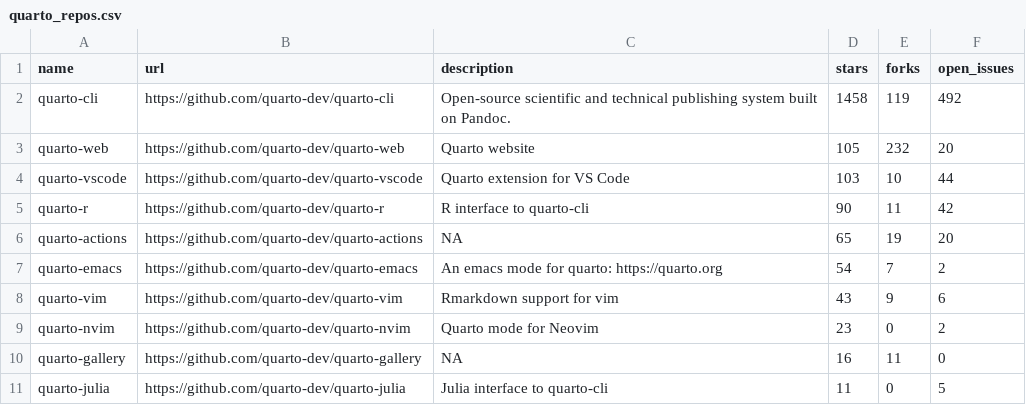
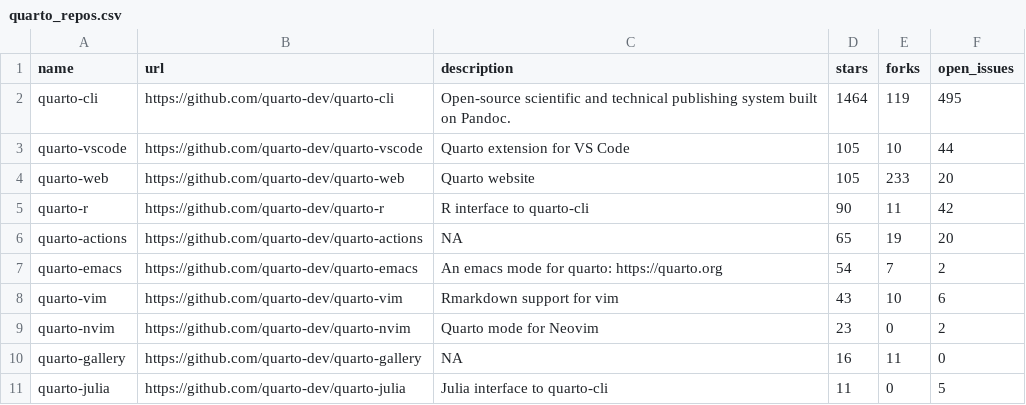
Before and after one commit to carlosgino/awesone-gha, a CSV file: 01-rscript/quarto_repos.csv, drawn as a sheet; only a part is shown.

```diff
--- a/01-rscript/quarto_repos.csv
+++ b/01-rscript/quarto_repos.csv
@@ -1,5 +1,5 @@
 name,url,description,stars,forks,open_issues
-quarto-cli,https://github.com/quarto-dev/quarto-cli,Open-source scientific and technical publishing system built on Pandoc.,1458,119,492
-quarto-web,https://github.com/quarto-dev/quarto-web,Quarto website,105,232,20
-quarto-vscode,https://github.com/quarto-dev/quarto-vscode,Quarto extension for VS Code,103,10,44
+quarto-cli,https://github.com/quarto-dev/quarto-cli,Open-source scientific and technical publishing system built on Pandoc.,1464,119,495
+quarto-vscode,https://github.com/quarto-dev/quarto-vscode,Quarto extension for VS Code,105,10,44
+quarto-web,https://github.com/quarto-dev/quarto-web,Quarto website,105,233,20
 quarto-r,https://github.com/quarto-dev/quarto-r,R interface to quarto-cli,90,11,42
@@ -7,3 +7,3 @@ quarto-actions,https://github.com/quarto-dev/quarto-actions,NA,65,19,20
 quarto-emacs,https://github.com/quarto-dev/quarto-emacs,An emacs mode for quarto: https://quarto.org,54,7,2
-quarto-vim,https://github.com/quarto-dev/quarto-vim,Rmarkdown support for vim,43,9,6
+quarto-vim,https://github.com/quarto-dev/quarto-vim,Rmarkdown support for vim,43,10,6
 quarto-nvim,https://github.com/quarto-dev/quarto-nvim,Quarto mode for Neovim,23,0,2
```
Also changed, not shown: 1 other file.
